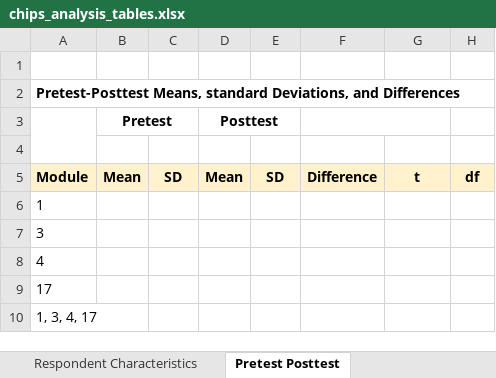
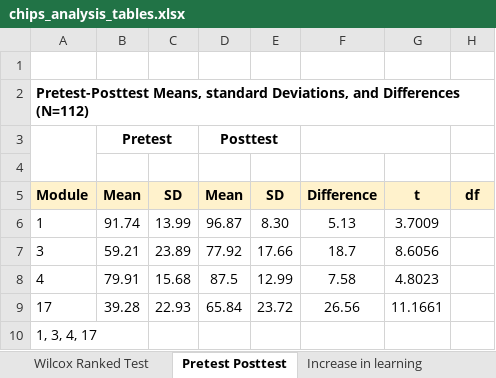
Before and after one commit to ronna/chips-analysis, an Excel workbook: output/chips_analysis_tables.xlsx, sheet Pretest Posttest, drawn as a sheet; values as stored, in another font and other column widths than the file's, no borders; the diff names each change by its address in the sheet, - before the commit and + after, or states it on an @@ line.

```diff
--- a/output/chips_analysis_tables.xlsx (sheet Pretest Posttest)
+++ b/output/chips_analysis_tables.xlsx (sheet Pretest Posttest)
+sheet tab: Wilcox Ranked Test
-A2: …and Differences
+A2: …and Differences (N=112)
-B6: (empty)
+B6: 91.74
-C6: (empty)
+C6: 13.99
-D6: (empty)
+D6: 96.87
-E6: (empty)
+E6: 8.30
-F6: (empty)
+F6: 5.13
-G6: (empty)
+G6: 3.7009
-B7: (empty)
+B7: 59.21
-C7: (empty)
+C7: 23.89
-D7: (empty)
+D7: 77.92
-E7: (empty)
+E7: 17.66
-F7: (empty)
+F7: 18.7
-G7: (empty)
+G7: 8.6056
-B8: (empty)
+B8: 79.91
-C8: (empty)
+C8: 15.68
-D8: (empty)
+D8: 87.5
-E8: (empty)
+E8: 12.99
-F8: (empty)
+F8: 7.58
-G8: (empty)
+G8: 4.8023
-B9: (empty)
+B9: 39.28
-C9: (empty)
+C9: 22.93
-D9: (empty)
+D9: 65.84
-E9: (empty)
+E9: 23.72
-F9: (empty)
+F9: 26.56
-G9: (empty)
+G9: 11.1661
```
Also changed, not shown: sheet Respondent Charact Gender, sheet Respondent Characteristics, other sheet tabs.
